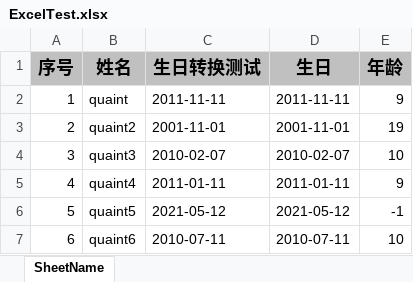
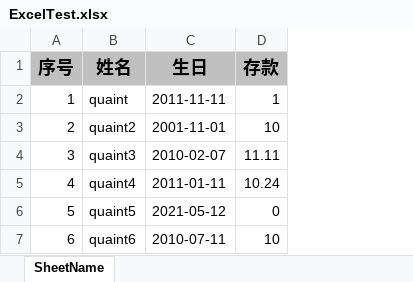
Before and after one commit to cc8848/Java-SID, an Excel workbook: demo-easy-excel/src/main/resources/ExcelTest.xlsx, sheet SheetName, drawn as a sheet; values as stored, in another font and other column widths than the file's, no borders; removed rows and columns are numbered as before the commit, all else as after; the diff names each change by its address in the sheet, - before the commit and + after, or states it on an @@ line.

```diff
--- a/demo-easy-excel/src/main/resources/ExcelTest.xlsx (sheet SheetName)
+++ b/demo-easy-excel/src/main/resources/ExcelTest.xlsx (sheet SheetName)
-column C (生日转换测试), rows 2-7: 2011-11-11 | 2001-11-01 | 2010-02-07 | 2011-01-11 | 2021-05-12 | 2010-07-11
-column E (年龄), rows 2-7: 9 | 19 | 10 | 9 | -1 | 10
+column D (存款), rows 2-7: 1 | 10 | 11.11 | 10.24 | 0 | 10
```
Also changed, not shown: 4 other files.
